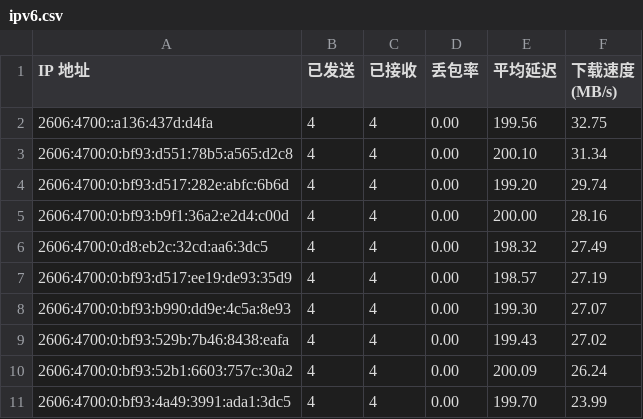
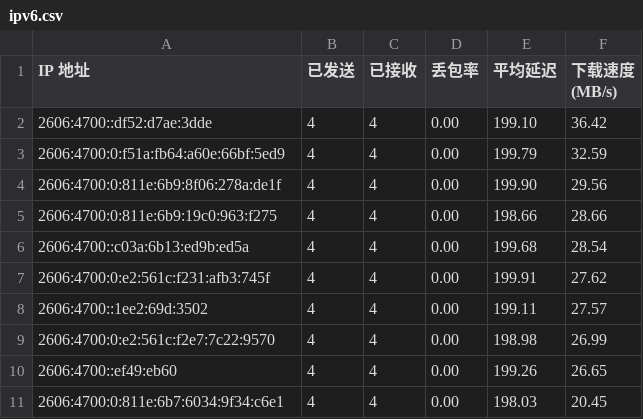
Before and after one commit to xiaowei0605/IPDB, a CSV file: BestCF/ipv6.csv, drawn as a sheet.

Commit message:
Update BestCF/ipv6.csv - 2026-09-07 06:06:04

```diff
--- a/BestCF/ipv6.csv
+++ b/BestCF/ipv6.csv
@@ -1,11 +1,11 @@
 IP 地址,已发送,已接收,丢包率,平均延迟,下载速度 (MB/s)
-2606:4700::a136:437d:d4fa,4,4,0.00,199.56,32.75
-2606:4700:0:bf93:d551:78b5:a565:d2c8,4,4,0.00,200.10,31.34
-2606:4700:0:bf93:d517:282e:abfc:6b6d,4,4,0.00,199.20,29.74
-2606:4700:0:bf93:b9f1:36a2:e2d4:c00d,4,4,0.00,200.00,28.16
-2606:4700:0:d8:eb2c:32cd:aa6:3dc5,4,4,0.00,198.32,27.49
-2606:4700:0:bf93:d517:ee19:de93:35d9,4,4,0.00,198.57,27.19
-2606:4700:0:bf93:b990:dd9e:4c5a:8e93,4,4,0.00,199.30,27.07
-2606:4700:0:bf93:529b:7b46:8438:eafa,4,4,0.00,199.43,27.02
-2606:4700:0:bf93:52b1:6603:757c:30a2,4,4,0.00,200.09,26.24
-2606:4700:0:bf93:4a49:3991:ada1:3dc5,4,4,0.00,199.70,23.99
+2606:4700::df52:d7ae:3dde,4,4,0.00,199.10,36.42
+2606:4700:0:f51a:fb64:a60e:66bf:5ed9,4,4,0.00,199.79,32.59
+2606:4700:0:811e:6b9:8f06:278a:de1f,4,4,0.00,199.90,29.56
+2606:4700:0:811e:6b9:19c0:963:f275,4,4,0.00,198.66,28.66
+2606:4700::c03a:6b13:ed9b:ed5a,4,4,0.00,199.68,28.54
+2606:4700:0:e2:561c:f231:afb3:745f,4,4,0.00,199.91,27.62
+2606:4700::1ee2:69d:3502,4,4,0.00,199.11,27.57
+2606:4700:0:e2:561c:f2e7:7c22:9570,4,4,0.00,198.98,26.99
+2606:4700::ef49:eb60,4,4,0.00,199.26,26.65
+2606:4700:0:811e:6b7:6034:9f34:c6e1,4,4,0.00,198.03,20.45
```
